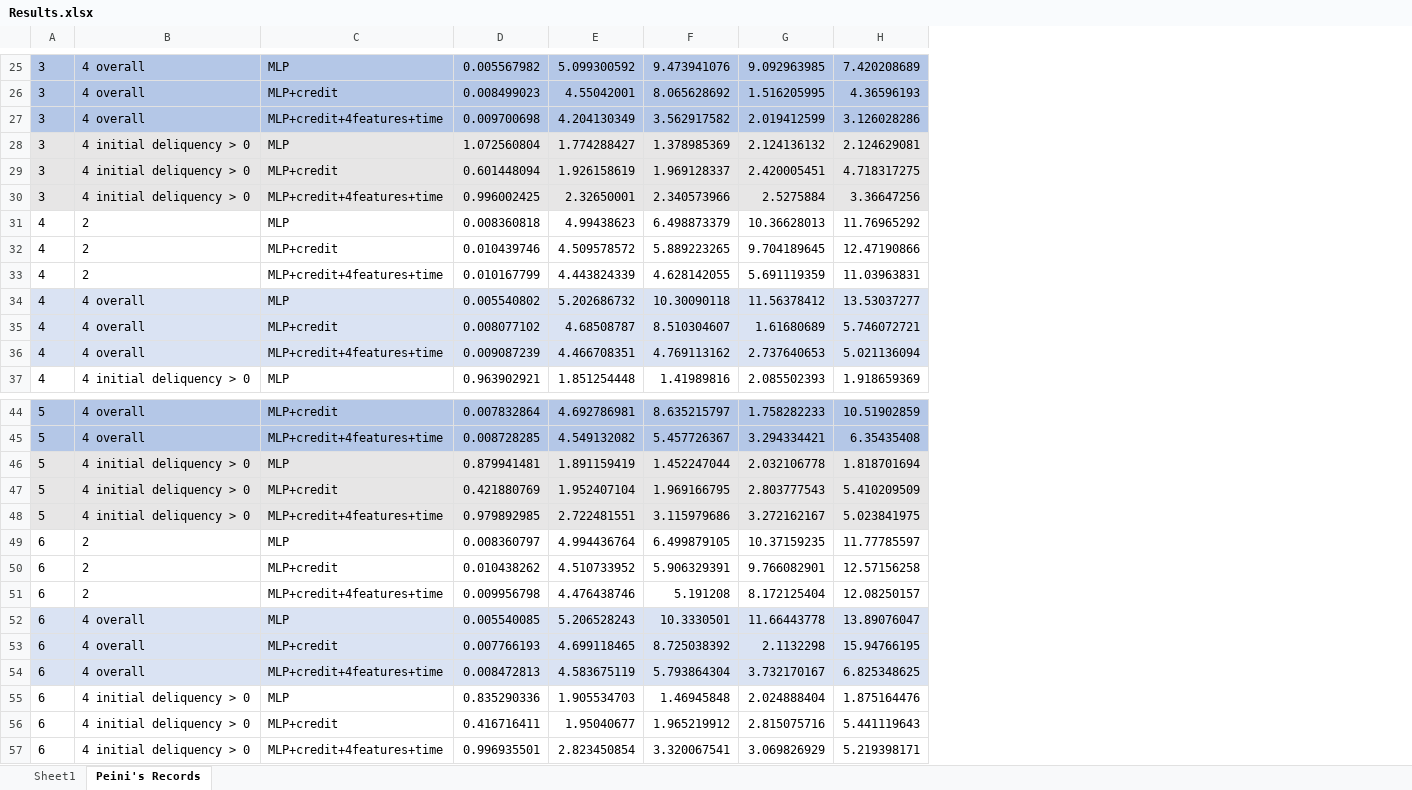
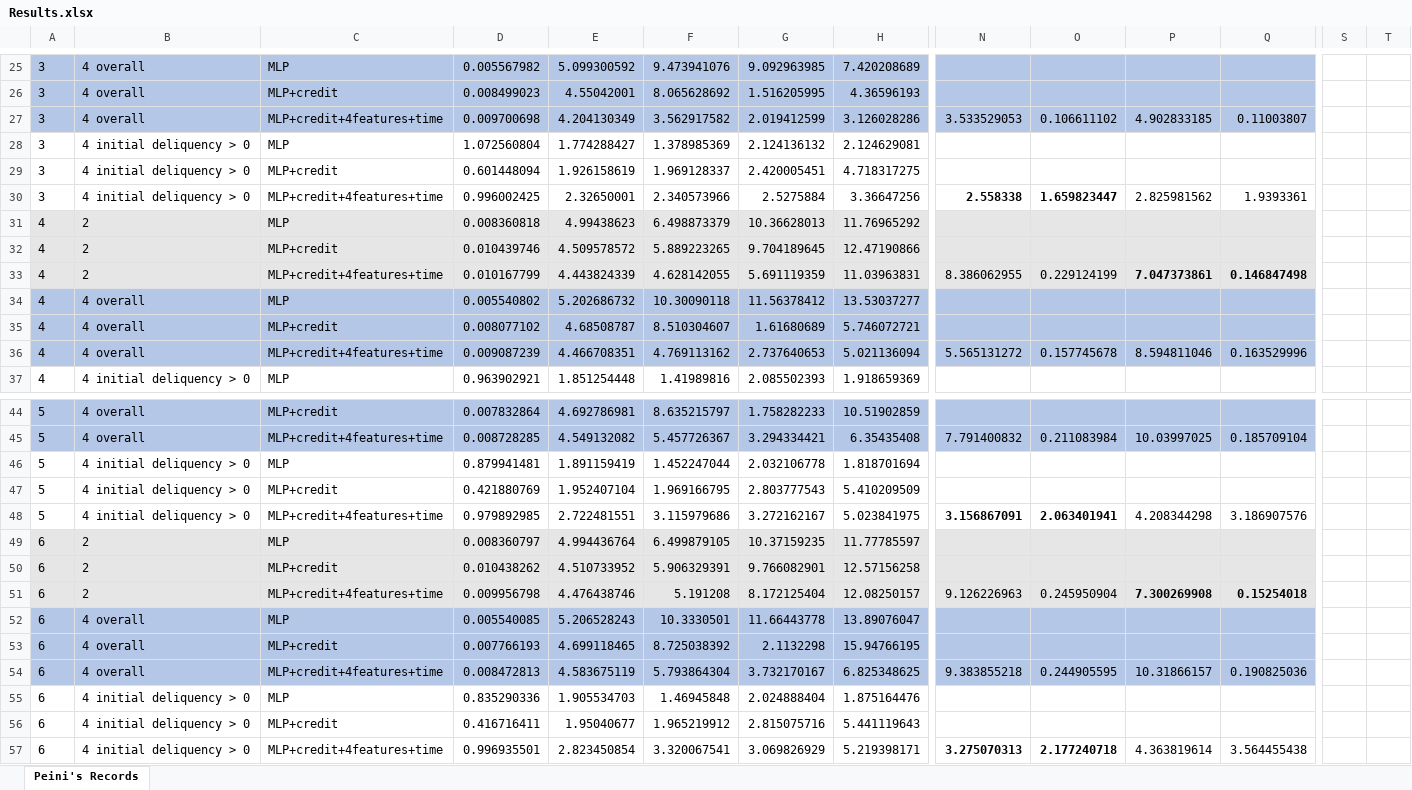
Before and after one commit to scyps2/Credit-Risk-Analysis, an Excel workbook: Reports/Results.xlsx, sheet Peini's Records, drawn as a sheet; only a part is shown, gaps mark what is left out; values as stored, in another font and other column widths than the file's, no borders; charts and pictures not drawn; the diff covers the shown part only; the diff names each change by its address in the sheet, - before the commit and + after, or states it on an @@ line.

```diff
--- a/Reports/Results.xlsx (sheet Peini's Records)
+++ b/Reports/Results.xlsx (sheet Peini's Records)
@@ sheet tab hidden: Sheet1 @@
+column N, rows 27-36: 3.533529053 |  |  | 2.558338 |  |  | 8.386062955 |  |  | 5.565131272; rows 45-57: 7.791400832 |  |  | 3.156867091 |  |  | 9.126226963 |  |  | 9.383855218 |  |  | 3.275070313
+column O, rows 27-36: 0.106611102 |  |  | 1.659823447 |  |  | 0.229124199 |  |  | 0.157745678; rows 45-57: 0.211083984 |  |  | 2.063401941 |  |  | 0.245950904 |  |  | 0.244905595 |  |  | 2.177240718
+column P, rows 27-36: 4.902833185 |  |  | 2.825981562 |  |  | 7.047373861 |  |  | 8.594811046; rows 45-57: 10.03997025 |  |  | 4.208344298 |  |  | 7.300269908 |  |  | 10.31866157 |  |  | 4.363819614
+column Q, rows 27-36: 0.11003807 |  |  | 1.9393361 |  |  | 0.146847498 |  |  | 0.163529996; rows 45-57: 0.185709104 |  |  | 3.186907576 |  |  | 0.15254018 |  |  | 0.190825036 |  |  | 3.564455438
+column S, empty
+column T, empty
-A28:H30 fill: #E7E6E6
+A28:H30 fill: none
-A31:H33 fill: none
+A31:H33 fill: #E7E6E6
-A34:H36 fill: #DAE3F3
+A34:H36 fill: #B4C7E7
-A46:H48 fill: #E7E6E6
+A46:H48 fill: none
-A49:H51 fill: none
+A49:H51 fill: #E7E6E6
-A52:H54 fill: #DAE3F3
+A52:H54 fill: #B4C7E7
```
Also changed, not shown: 1 added row, 1 removed row, 1 added column, 4 edited cells and cell formats elsewhere in this sheet, charts or pictures, 2 other files.
